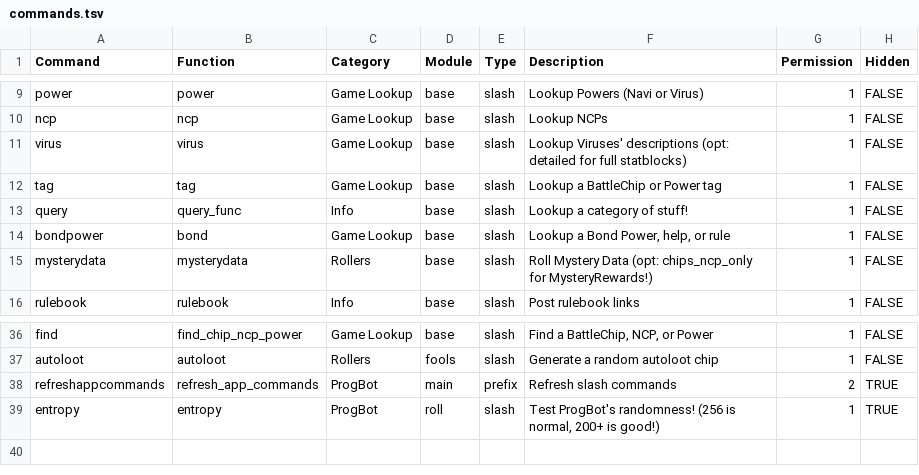
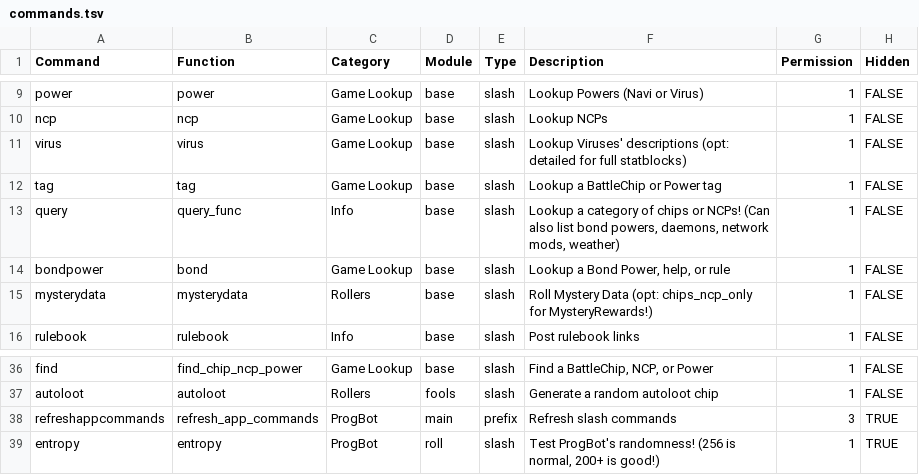
Before and after one commit to gskbladez/PROGBOT_CODE_DUMP, a TSV file: tables/commands.tsv, drawn as a sheet; only a part is shown, gaps mark what is left out.

```diff
--- a/tables/commands.tsv
+++ b/tables/commands.tsv
@@ -12,3 +12,3 @@ virus	virus	Game Lookup	base	slash	Lookup Viruses' descriptions (opt: detailed f
 tag	tag	Game Lookup	base	slash	Lookup a BattleChip or Power tag	1	FALSE
-query	query_func	Info	base	slash	Lookup a category of stuff!	1	FALSE
+query	query_func	Info	base	slash	Lookup a category of chips or NCPs! (Can also list bond powers, daemons, network mods, weather)	1	FALSE
 bondpower	bond	Game Lookup	base	slash	Lookup a Bond Power, help, or rule	1	FALSE
@@ -37,3 +37,3 @@ find	find_chip_ncp_power	Game Lookup	base	slash	Find a BattleChip, NCP, or Power
 autoloot	autoloot	Rollers	fools	slash	Generate a random autoloot chip	1	FALSE
-refreshappcommands	refresh_app_commands	ProgBot	main	prefix	Refresh slash commands	2	TRUE
+refreshappcommands	refresh_app_commands	ProgBot	main	prefix	Refresh slash commands	3	TRUE
 entropy	entropy	ProgBot	roll	slash	Test ProgBot's randomness! (256 is normal, 200+ is good!)	1	TRUE
```
Also changed, not shown: 3 other files.
